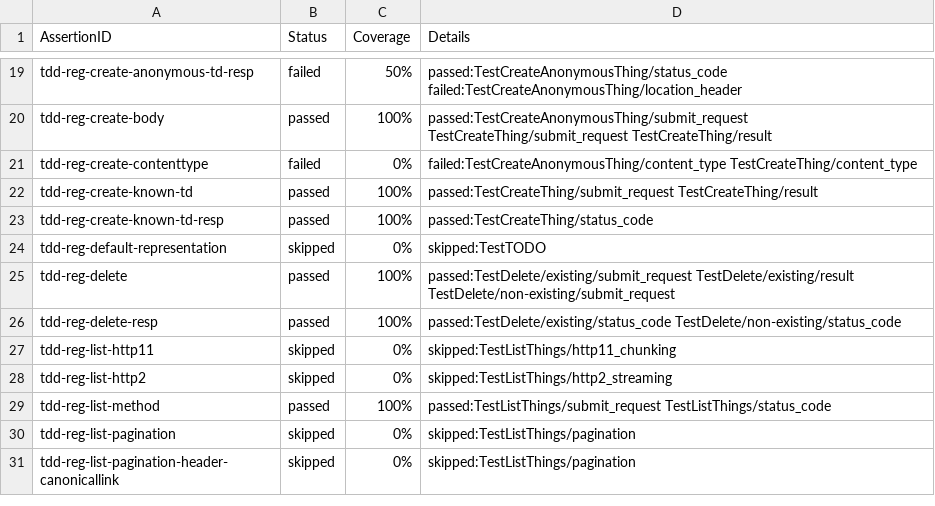
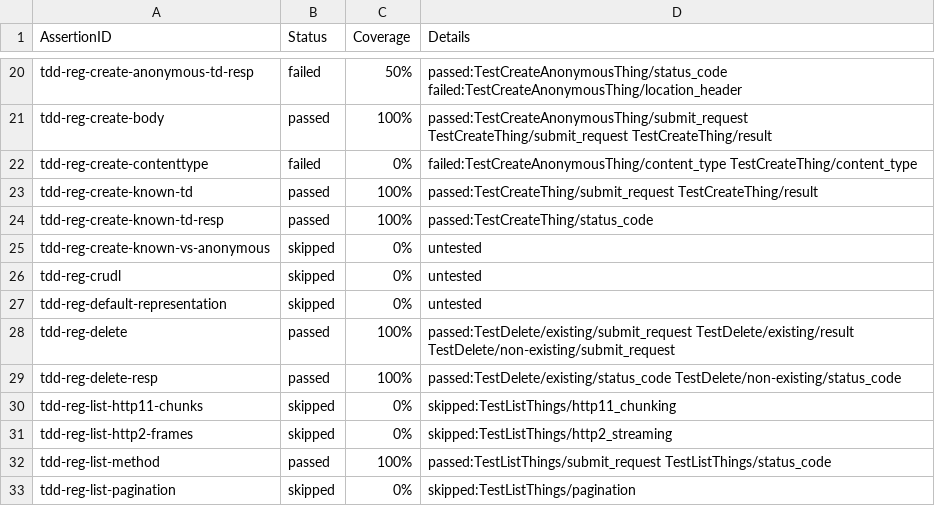
Before and after one commit to farshidtz/wot-discovery-testing, a CSV file: directory/example/report.csv, drawn as a sheet; only a part is shown, gaps mark what is left out; the shorter side is filled out with more unchanged rows; the diff covers the shown part only.

Commit message:
update assertion IDs

```diff
--- a/directory/example/report.csv
+++ b/directory/example/report.csv
@@ -23,7 +24,9 @@ tdd-reg-create-known-td,passed,100%,passed:TestCreateThing/submit_request TestCr
 tdd-reg-create-known-td-resp,passed,100%,passed:TestCreateThing/status_code
-tdd-reg-default-representation,skipped,0%,skipped:TestTODO
+tdd-reg-create-known-vs-anonymous,skipped,0%,untested
+tdd-reg-crudl,skipped,0%,untested
+tdd-reg-default-representation,skipped,0%,untested
 tdd-reg-delete,passed,100%,passed:TestDelete/existing/submit_request TestDelete/existing/result TestDelete/non-existing/submit_request
 tdd-reg-delete-resp,passed,100%,passed:TestDelete/existing/status_code TestDelete/non-existing/status_code
-tdd-reg-list-http11,skipped,0%,skipped:TestListThings/http11_chunking
-tdd-reg-list-http2,skipped,0%,skipped:TestListThings/http2_streaming
+tdd-reg-list-http11-chunks,skipped,0%,skipped:TestListThings/http11_chunking
+tdd-reg-list-http2-frames,skipped,0%,skipped:TestListThings/http2_streaming
 tdd-reg-list-method,passed,100%,passed:TestListThings/submit_request TestListThings/status_code
```
Also changed, not shown: 26 added rows, 14 removed rows and 16 edited cells elsewhere in this file, 5 other files.
